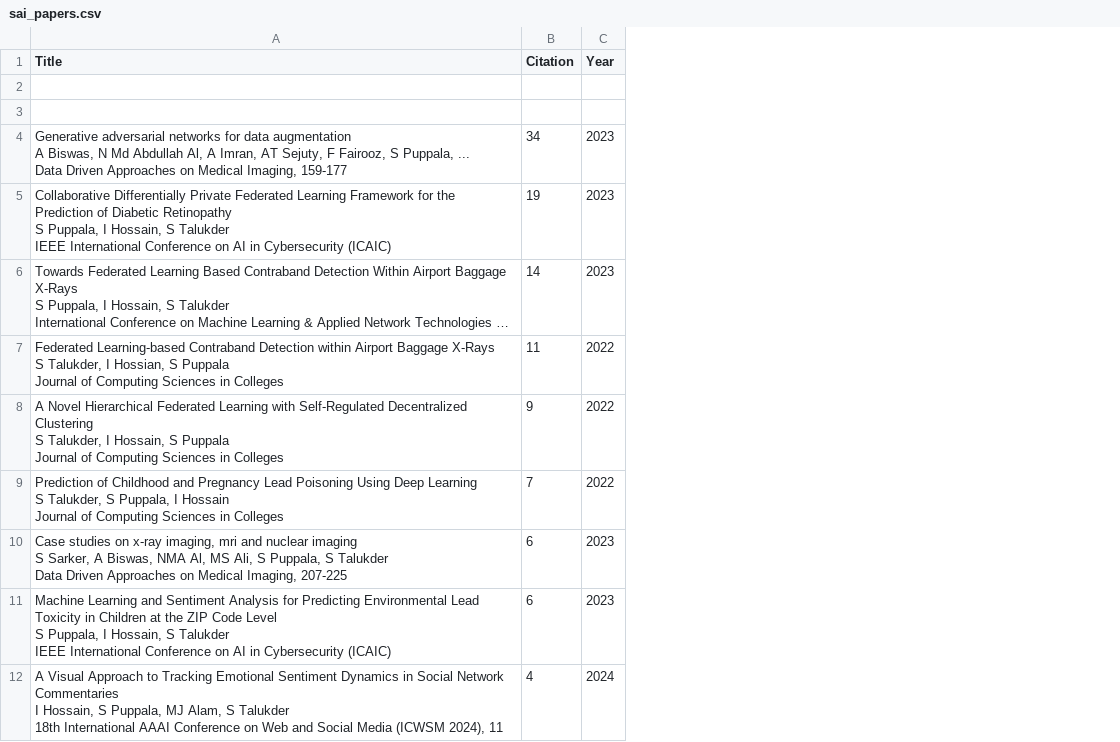
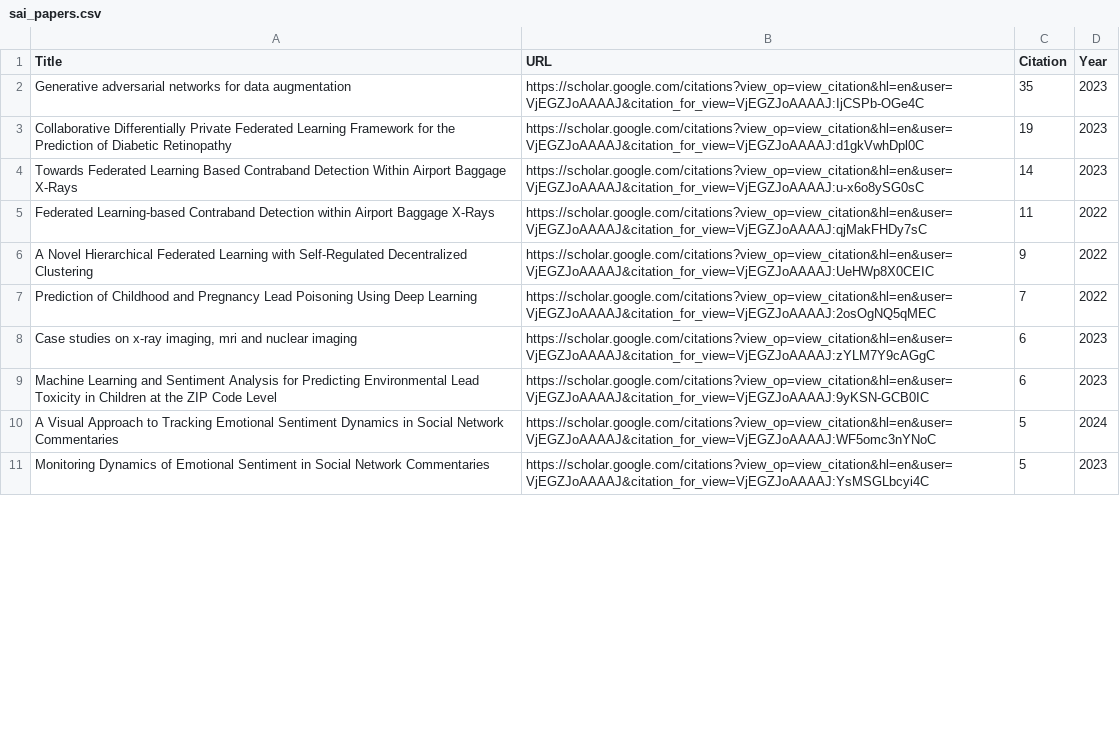
Before and after one commit to jahangircsebuet/citation-market, a CSV file: sai_papers.csv, drawn as a sheet; only a part is shown; removed rows and columns are numbered as before the commit, all else as after; ↵ is a line break in a cell; the diff covers the shown part only; the diff names each change by its address in the sheet, - before the commit and + after, or states it on an @@ line.

```diff
--- a/sai_papers.csv
+++ b/sai_papers.csv
+column B (URL), rows 2-10: https://scholar.google.com/citations?view_op=view_citation&hl=en&user=VjEGZJoAAAAJ&citation_for_view=VjEGZJoAAAAJ:IjCSPb-OGe4C | https://scholar.google.com/citations?view_op=view_citation&hl=en&user=VjEGZJoAAAAJ&citation_for_view=VjEGZJoAAAAJ:d1gkVwhDpl0C | https://scholar.google.com/citations?view_op=view_citation&hl=en&user=VjEGZJoAAAAJ&citation_for_view=VjEGZJoAAAAJ:u-x6o8ySG0sC | https://scholar.google.com/citations?view_op=view_citation&hl=en&user=VjEGZJoAAAAJ&citation_for_view=VjEGZJoAAAAJ:qjMakFHDy7sC | https://scholar.google.com/citations?view_op=view_citation&hl=en&user=VjEGZJoAAAAJ&citation_for_view=VjEGZJoAAAAJ:UeHWp8X0CEIC | https://scholar.google.com/citations?view_op=view_citation&hl=en&user=VjEGZJoAAAAJ&citation_for_view=VjEGZJoAAAAJ:2osOgNQ5qMEC | https://scholar.google.com/citations?view_op=view_citation&hl=en&user=VjEGZJoAAAAJ&citation_for_view=VjEGZJoAAAAJ:zYLM7Y9cAGgC | https://scholar.google.com/citations?view_op=view_citation&hl=en&user=VjEGZJoAAAAJ&citation_for_view=VjEGZJoAAAAJ:9yKSN-GCB0IC | https://scholar.google.com/citations?view_op=view_citation&hl=en&user=VjEGZJoAAAAJ&citation_for_view=VjEGZJoAAAAJ:WF5omc3nYNoC
-row 2: (empty)
+row 2: Generative adversarial networks for data augmentation | https://scholar.google.com/citations?view_op=view_citation&hl=en&user=VjEGZJoAAAAJ&citation_for_view=VjEGZJoAAAAJ:IjCSPb-OGe4C | 35 | 2023
-row 3: (empty)
-row 4: Generative adversarial networks for data augmentation ↵ A Biswas, N Md Abdullah Al, A Imran, AT Sejuty, F Fairooz, S Puppala, ... ↵ Data Driven Approaches on Medical Imaging, 159-177 | 34 | 2023
-A3 (Title): …Diabetic Retinopathy ↵ S Puppala, I Hossain, S Talukder ↵ IEEE International Conference on AI in Cybersecurity (ICAIC)
+A3 (Title): …Diabetic Retinopathy
-A4 (Title): …Baggage X-Rays ↵ S Puppala, I Hossain, S Talukder ↵ International Conference on Machine Learning & Applied Network Technologies …
+A4 (Title): …Baggage X-Rays
-A5 (Title): …Baggage X-Rays ↵ S Talukder, I Hossian, S Puppala ↵ Journal of Computing Sciences in Colleges
+A5 (Title): …Baggage X-Rays
-A6 (Title): …Decentralized Clustering ↵ S Talukder, I Hossain, S Puppala ↵ Journal of Computing Sciences in Colleges
+A6 (Title): …Decentralized Clustering
-A7 (Title): …Deep Learning ↵ S Talukder, S Puppala, I Hossain ↵ Journal of Computing Sciences in Colleges
+A7 (Title): …Deep Learning
-A8 (Title): …nuclear imaging ↵ S Sarker, A Biswas, NMA Al, MS Ali, S Puppala, S Talukder ↵ Data Driven Approaches on Medical Imaging, 207-225
+A8 (Title): …nuclear imaging
-A9 (Title): …Code Level ↵ S Puppala, I Hossain, S Talukder ↵ IEEE International Conference on AI in Cybersecurity (ICAIC)
+A9 (Title): …Code Level
-A10 (Title): …Network Commentaries ↵ I Hossain, S Puppala, MJ Alam, S Talukder ↵ 18th International AAAI Conference on Web and Social Media (ICWSM 2024), 11
+A10 (Title): …Network Commentaries
-C10 (Citation): 4
+C10 (Citation): 5
+row 11: Monitoring Dynamics of Emotional Sentiment in Social Network Commentaries | https://scholar.google.com/citations?view_op=view_citation&hl=en&user=VjEGZJoAAAAJ&citation_for_view=VjEGZJoAAAAJ:YsMSGLbcyi4C | 5 | 2023
```
Also changed, not shown: 1 added row, 2 removed rows and 9 edited cells elsewhere in this file, abdullah_papers.csv, ismail_papers.csv, 3 other files.
